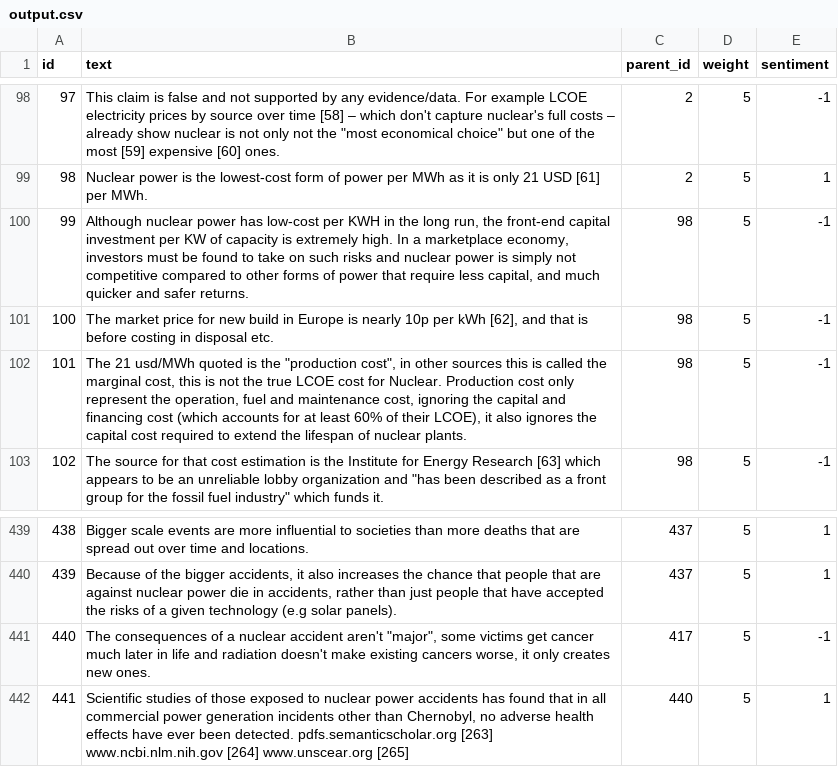
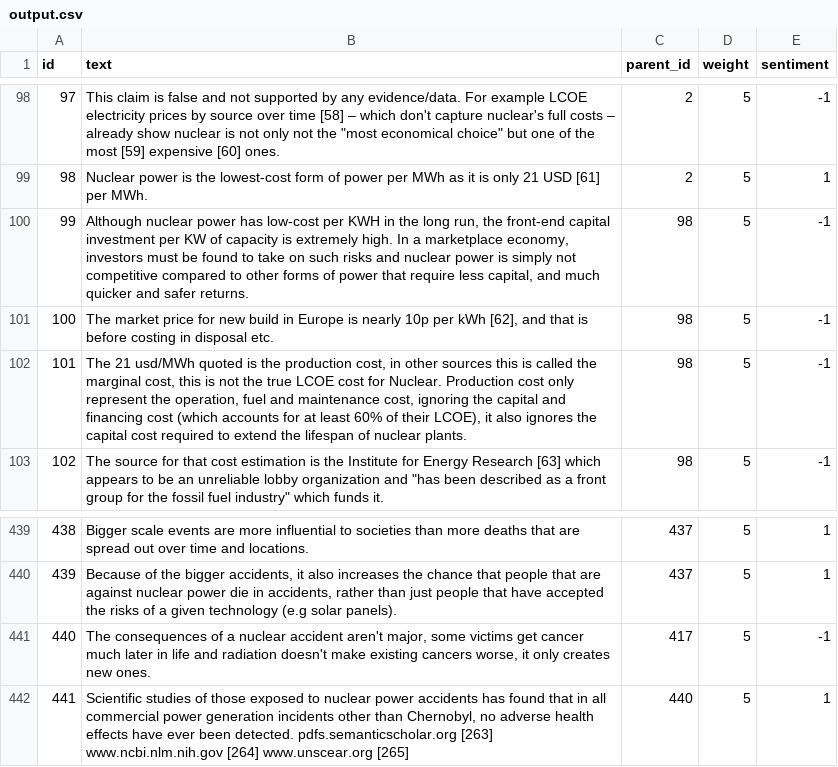
Before and after one commit to eledah/mokaleme, a CSV file: output.csv, drawn as a sheet; only a part is shown, gaps mark what is left out.

```diff
--- a/output.csv
+++ b/output.csv
@@ -101,3 +101,3 @@ id,text,parent_id,weight,sentiment
 100,"The market price for new build in Europe is nearly 10p per kWh [62], and that is before costing in disposal etc.",98,5,-1
-101,"The 21 usd/MWh quoted is the ""production cost"", in other sources this is called the marginal cost, this is not the true LCOE cost for Nuclear. Production cost only represent the operation, fuel and maintenance cost, ignoring the capital and financing cost (which accounts for at least 60% of their LCOE), it also ignores the capital cost required to extend the lifespan of nuclear plants.",98,5,-1
+101,"The 21 usd/MWh quoted is the production cost, in other sources this is called the marginal cost, this is not the true LCOE cost for Nuclear. Production cost only represent the operation, fuel and maintenance cost, ignoring the capital and financing cost (which accounts for at least 60% of their LCOE), it also ignores the capital cost required to extend the lifespan of nuclear plants.",98,5,-1
 102,"The source for that cost estimation is the Institute for Energy Research [63] which appears to be an unreliable lobby organization and ""has been described as a front group for the fossil fuel industry"" which funds it.",98,5,-1
@@ -440,3 +440,3 @@ id,text,parent_id,weight,sentiment
 439,"Because of the bigger accidents, it also increases the chance that people that are against nuclear power die in accidents, rather than just people that have accepted the risks of a given technology (e.g solar panels).",437,5,1
-440,"The consequences of a nuclear accident aren't ""major"", some victims get cancer much later in life and radiation doesn't make existing cancers worse, it only creates new ones.",417,5,-1
+440,"The consequences of a nuclear accident aren't major, some victims get cancer much later in life and radiation doesn't make existing cancers worse, it only creates new ones.",417,5,-1
 441,"Scientific studies of those exposed to nuclear power accidents has found that in all commercial power generation incidents other than Chernobyl, no adverse health effects have ever been detected. pdfs.semanticscholar.org [263] www.ncbi.nlm.nih.gov [264] www.unscear.org [265]",440,5,1
```
Also changed, not shown: 2 other files.
